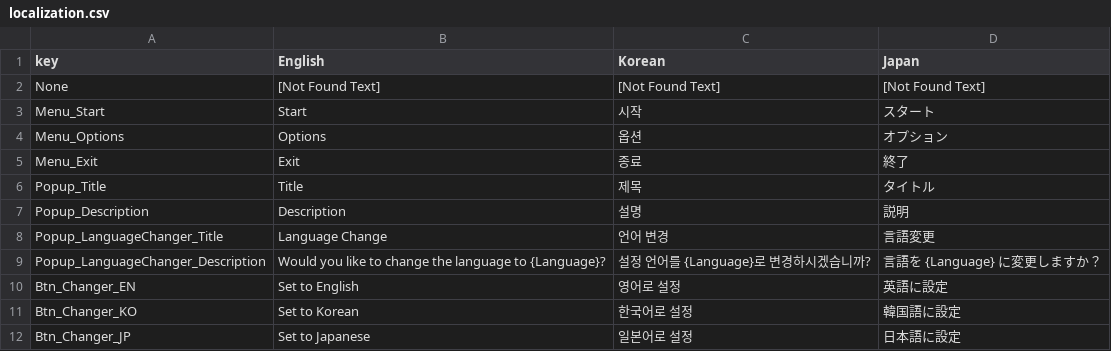
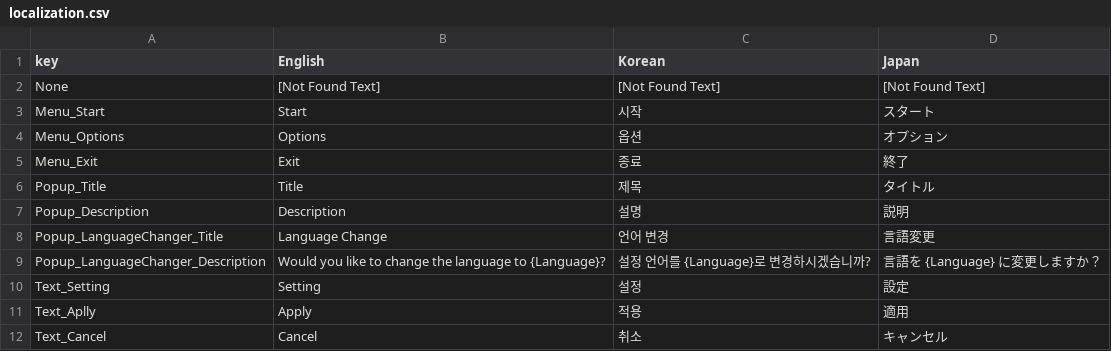
Before and after one commit to LSCONS/GainProject3D, a CSV file: Assets/05. Datas/Firestore/localization.csv, drawn as a sheet; removed rows and columns are numbered as before the commit, all else as after; the diff names each change by its address in the sheet, - before the commit and + after, or states it on an @@ line.

```diff
--- a/Assets/05. Datas/Firestore/localization.csv
+++ b/Assets/05. Datas/Firestore/localization.csv
-row 10: Btn_Changer_EN | Set to English | 영어로 설정 | 英語に設定
-row 11: Btn_Changer_KO | Set to Korean | 한국어로 설정 | 韓国語に設定
-row 12: Btn_Changer_JP | Set to Japanese | 일본어로 설정 | 日本語に設定
+row 10: Text_Setting | Setting | 설정 | 設定
+row 11: Text_Aplly | Apply | 적용 | 適用
+row 12: Text_Cancel | Cancel | 취소 | キャンセル
```
Also changed, not shown: 29 other files.
